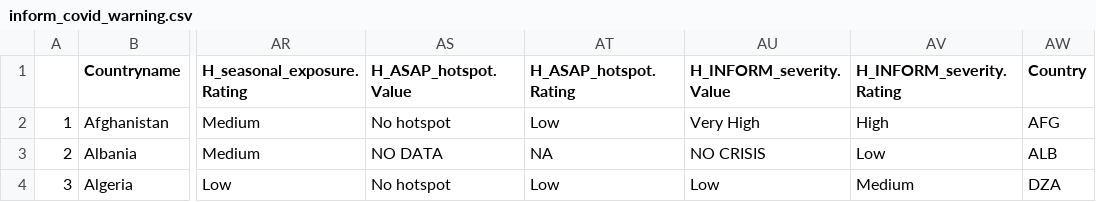
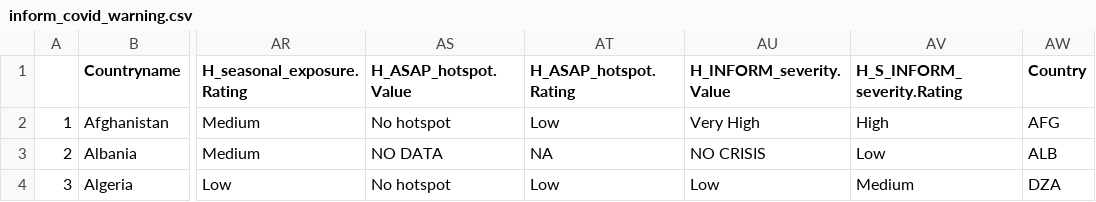
Before and after one commit to ljonestz/compoundriskdata, a CSV file: Indicator_dataset/inform_covid_warning.csv, drawn as a sheet; only a part is shown, gaps mark what is left out; the diff names each change by its address in the sheet, - before the commit and + after, or states it on an @@ line.

```diff
--- a/Indicator_dataset/inform_covid_warning.csv
+++ b/Indicator_dataset/inform_covid_warning.csv
-AV1: H_INFORM_severity.Rating
+AV1: H_S_INFORM_severity.Rating
```
Also changed, not shown: Risk_sheets/Compound_Risk_Flag_Sheets.csv, Risk_sheets/Global_compound_risk_database.csv, 3 other files.
